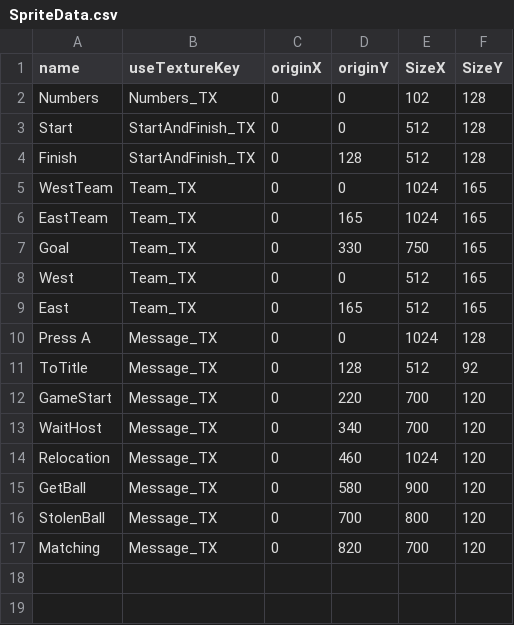
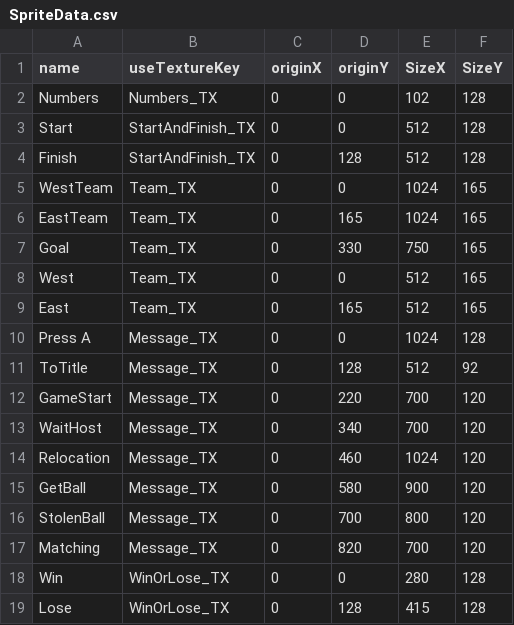
Before and after one commit to Maru40/HideRecovery, a CSV file: HideRecovery/media/CSVDatas/SpriteData.csv, drawn as a sheet.

Commit message:
「Win」と「Lose」のテクスチャを作成した

```diff
--- a/HideRecovery/media/CSVDatas/SpriteData.csv
+++ b/HideRecovery/media/CSVDatas/SpriteData.csv
@@ -17 +17,3 @@ StolenBall,Message_TX,0,700,800,120
 Matching,Message_TX,0,820,700,120
+Win,WinOrLose_TX,0,0,280,128
+Lose,WinOrLose_TX,0,128,415,128
```
Also changed, not shown: 2 other files.
